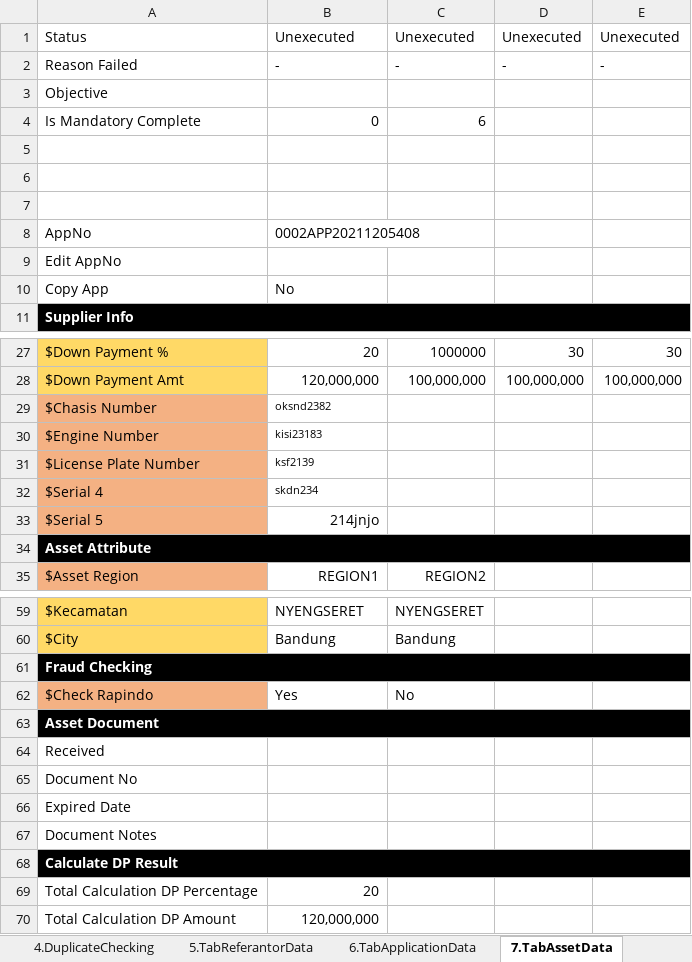
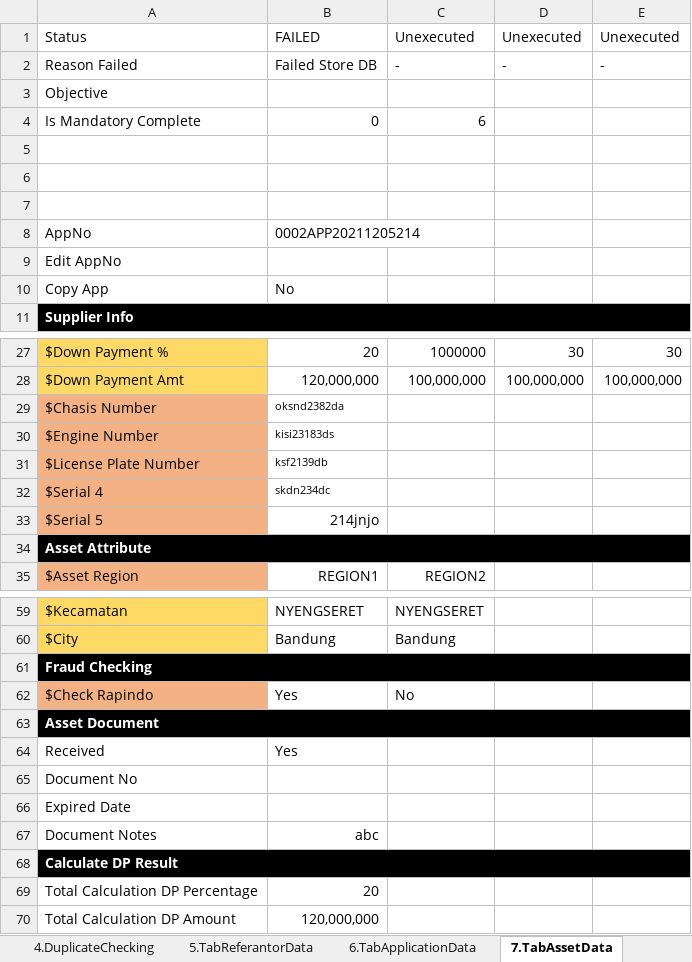
Before and after one commit to qcadins/DemoWorkflow, an Excel workbook: Excel/2.1 DataFile_NAP_CF4W.xlsx, sheet 7.TabAssetData, drawn as a sheet; only a part is shown, gaps mark what is left out; values as stored, in another font and other column widths than the file's, no borders; conditional formats not drawn; the diff names each change by its address in the sheet, - before the commit and + after, or states it on an @@ line.

```diff
--- a/Excel/2.1 DataFile_NAP_CF4W.xlsx (sheet 7.TabAssetData)
+++ b/Excel/2.1 DataFile_NAP_CF4W.xlsx (sheet 7.TabAssetData)
-B1: Unexecuted
+B1: FAILED
-B2: -
+B2: Failed Store DB
-B8: 0002APP20211205408
+B8: 0002APP20211205214
-B29: oksnd2382
+B29: oksnd2382da
-B30: kisi23183
+B30: kisi23183ds
-B31: ksf2139
+B31: ksf2139db
-B32: skdn234
+B32: skdn234dc
-B64: (empty)
+B64: Yes
-B67: (empty)
+B67: abc
```
Also changed, not shown: sheet 10.TabFinancialData, sheet 8.TabInsuranceData, sheet 6.TabApplicationData, sheet 11.TabTermConditionData, sheet 7a.Accessories, sheet 1.TabCustomerMainData, 11 more sheets, formulas that keep their value.
